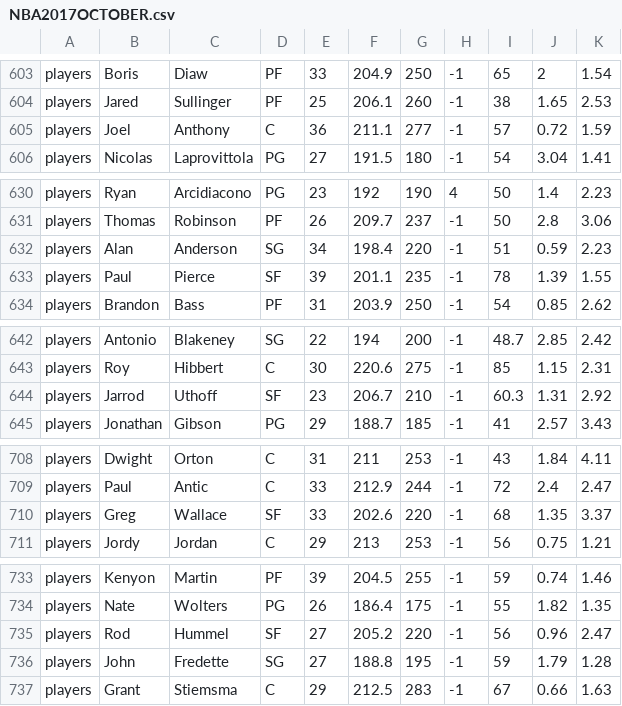
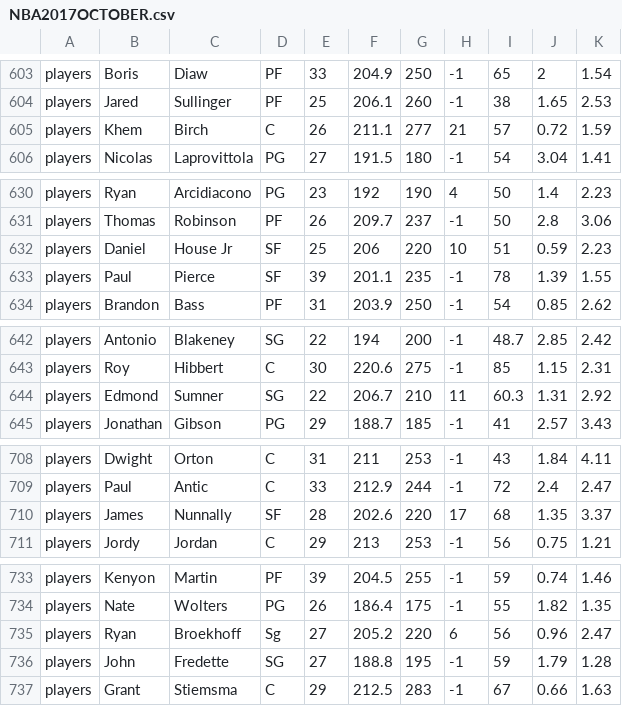
Before and after one commit to James0014/jam, a CSV file: NBA2017OCTOBER.csv, drawn as a sheet; only a part is shown, gaps mark what is left out; the diff covers the shown part only; the diff names each change by its address in the sheet, - before the commit and + after, or states it on an @@ line.

```diff
--- a/NBA2017OCTOBER.csv
+++ b/NBA2017OCTOBER.csv
-B605: Joel
+B605: Khem
-C605: Anthony
+C605: Birch
-E605: 36
+E605: 26
-H605: -1
+H605: 21
-B632: Alan
+B632: Daniel
-C632: Anderson
+C632: House Jr
-D632: SG
+D632: SF
-E632: 34
+E632: 25
-F632: 198.4
+F632: 206
-H632: -1
+H632: 10
-B644: Jarrod
+B644: Edmond
-C644: Uthoff
+C644: Sumner
-D644: SF
+D644: SG
-E644: 23
+E644: 22
-H644: -1
+H644: 11
-B710: Greg
+B710: James
-C710: Wallace
+C710: Nunnally
-E710: 33
+E710: 28
-H710: -1
+H710: 17
-B735: Rod
+B735: Ryan
-C735: Hummel
+C735: Broekhoff
-D735: SF
+D735: Sg
-H735: -1
+H735: 6
```
Also changed, not shown: 1 added row, 1 removed row and 39 edited cells elsewhere in this file.
